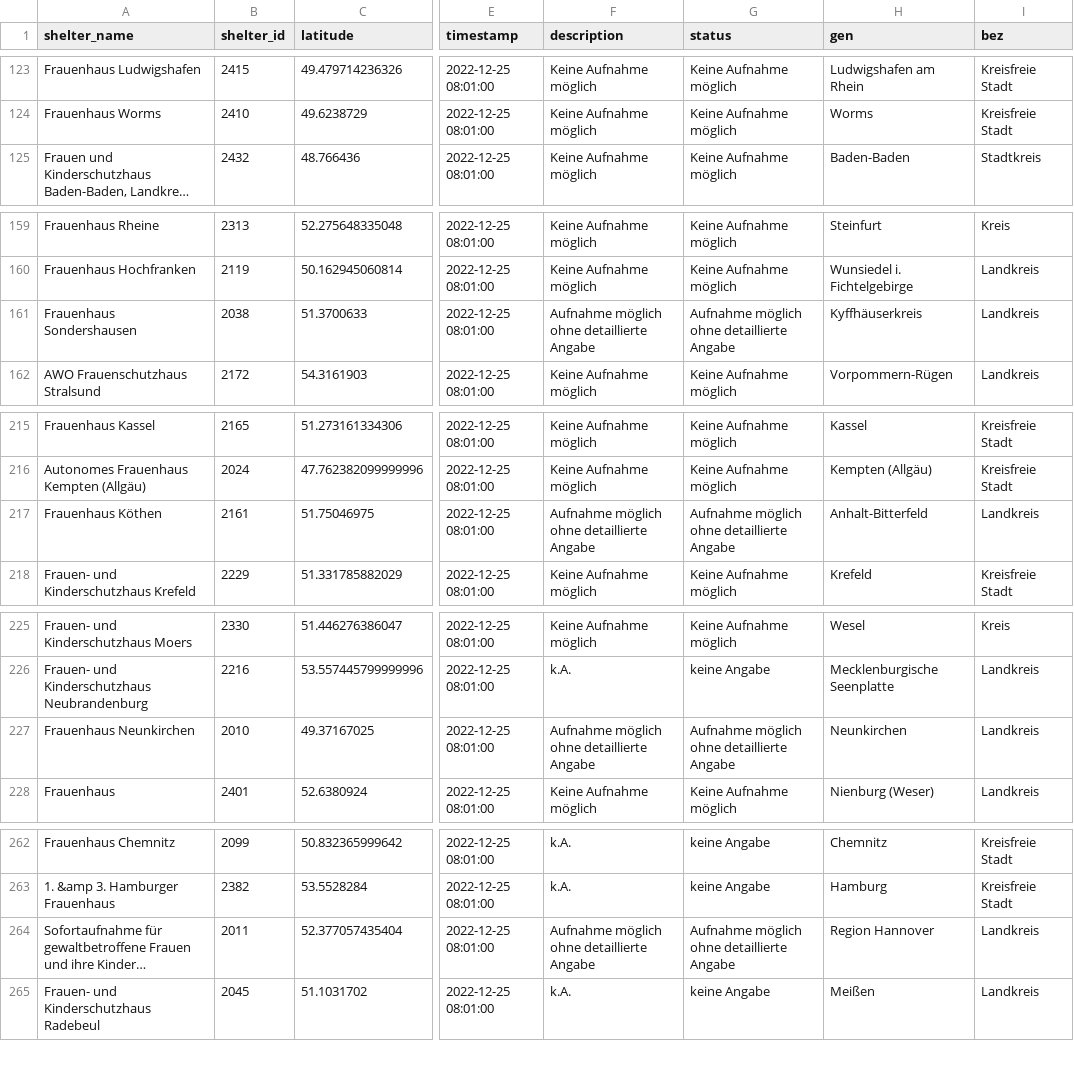
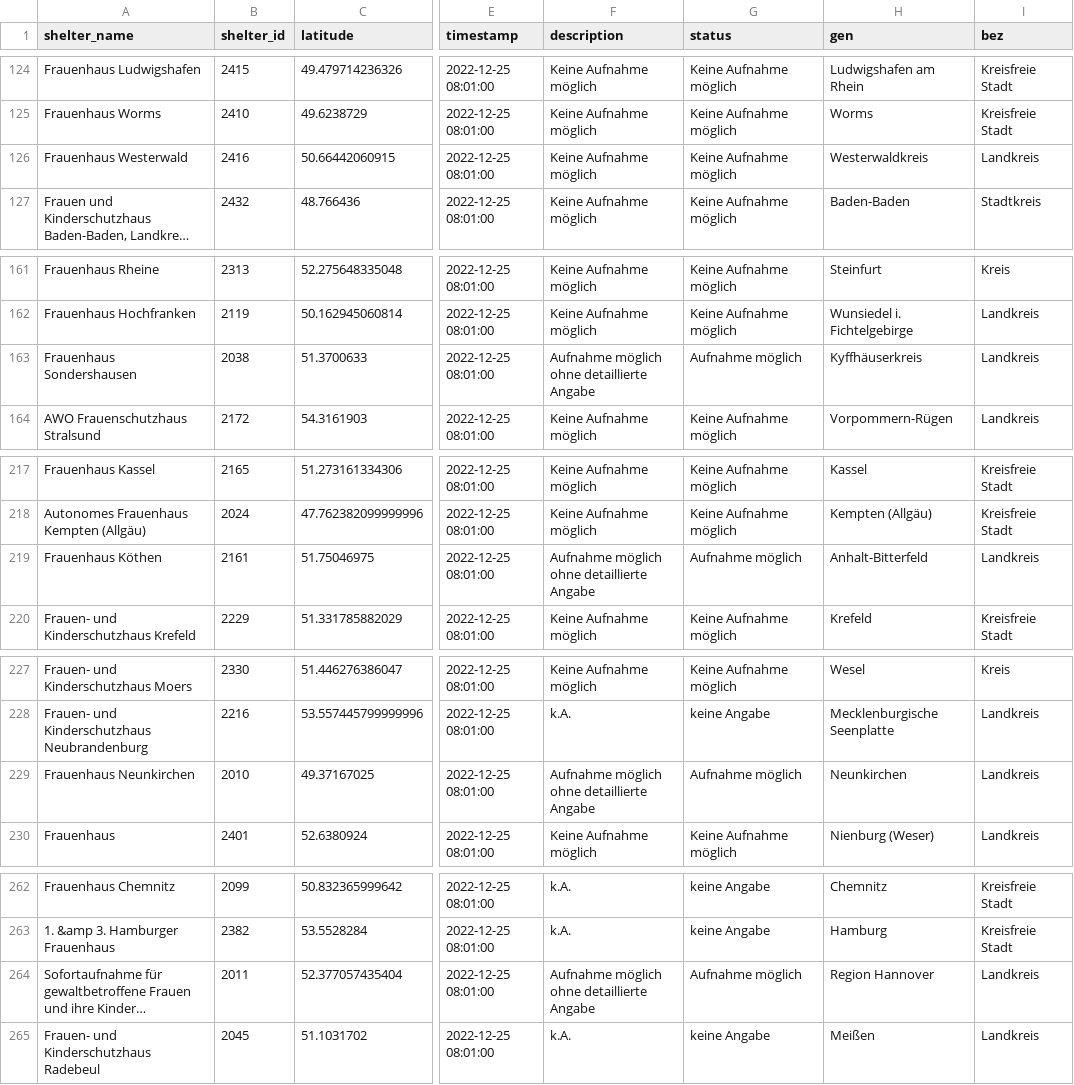
Before and after one commit to correctiv/frauenhaus-scraper, a CSV file: data/cleaned/belegungsstatus_25-12-2022_8-01.csv, drawn as a sheet; only a part is shown, gaps mark what is left out; long unchanged cells end in …; addresses are those after the commit; the diff covers the shown part only; the diff names each change by its address in the sheet, - before the commit and + after, or states it on an @@ line.

```diff
--- a/data/cleaned/belegungsstatus_25-12-2022_8-01.csv
+++ b/data/cleaned/belegungsstatus_25-12-2022_8-01.csv
@@ row 258 moved to row 126: Frauenhaus Westerwald @@
-G163 (status): Aufnahme möglich ohne detaillierte Angabe
+G163 (status): Aufnahme möglich
-G219 (status): Aufnahme möglich ohne detaillierte Angabe
+G219 (status): Aufnahme möglich
-G229 (status): Aufnahme möglich ohne detaillierte Angabe
+G229 (status): Aufnahme möglich
-G264 (status): Aufnahme möglich ohne detaillierte Angabe
+G264 (status): Aufnahme möglich
```
Also changed, not shown: 1 moved row and 6 edited cells elsewhere in this file, data/cleaned/bundesland_overview.csv, 9 other files.
